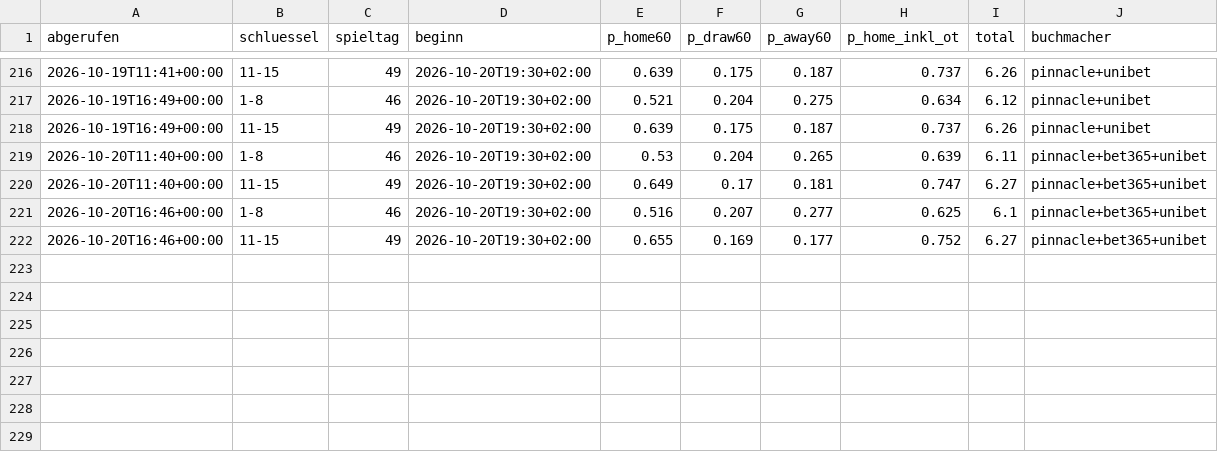
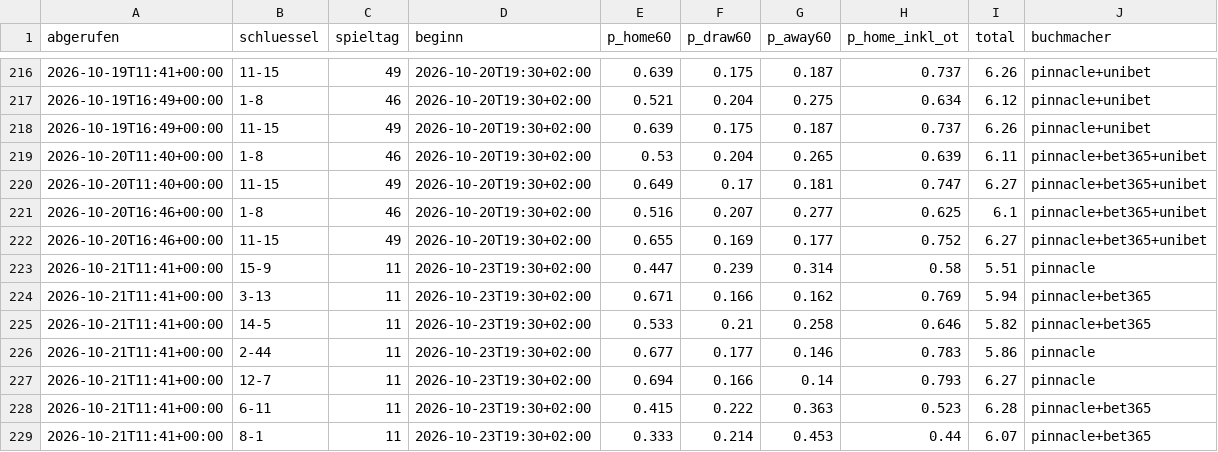
Before and after one commit to machi239/del-fantasy, a CSV file: data/quoten_verlauf.csv, drawn as a sheet; only a part is shown, gaps mark what is left out; the diff names each change by its address in the sheet, - before the commit and + after, or states it on an @@ line.

```diff
--- a/data/quoten_verlauf.csv
+++ b/data/quoten_verlauf.csv
+row 223: 2026-10-21T11:41+00:00 | 15-9 | 11 | 2026-10-23T19:30+02:00 | 0.447 | 0.239 | 0.314 | 0.58 | 5.51 | pinnacle
+row 224: 2026-10-21T11:41+00:00 | 3-13 | 11 | 2026-10-23T19:30+02:00 | 0.671 | 0.166 | 0.162 | 0.769 | 5.94 | pinnacle+bet365
+row 225: 2026-10-21T11:41+00:00 | 14-5 | 11 | 2026-10-23T19:30+02:00 | 0.533 | 0.21 | 0.258 | 0.646 | 5.82 | pinnacle+bet365
+row 226: 2026-10-21T11:41+00:00 | 2-44 | 11 | 2026-10-23T19:30+02:00 | 0.677 | 0.177 | 0.146 | 0.783 | 5.86 | pinnacle
+row 227: 2026-10-21T11:41+00:00 | 12-7 | 11 | 2026-10-23T19:30+02:00 | 0.694 | 0.166 | 0.14 | 0.793 | 6.27 | pinnacle
+row 228: 2026-10-21T11:41+00:00 | 6-11 | 11 | 2026-10-23T19:30+02:00 | 0.415 | 0.222 | 0.363 | 0.523 | 6.28 | pinnacle+bet365
+row 229: 2026-10-21T11:41+00:00 | 8-1 | 11 | 2026-10-23T19:30+02:00 | 0.333 | 0.214 | 0.453 | 0.44 | 6.07 | pinnacle+bet365
```
Also changed, not shown: 1 other file.
